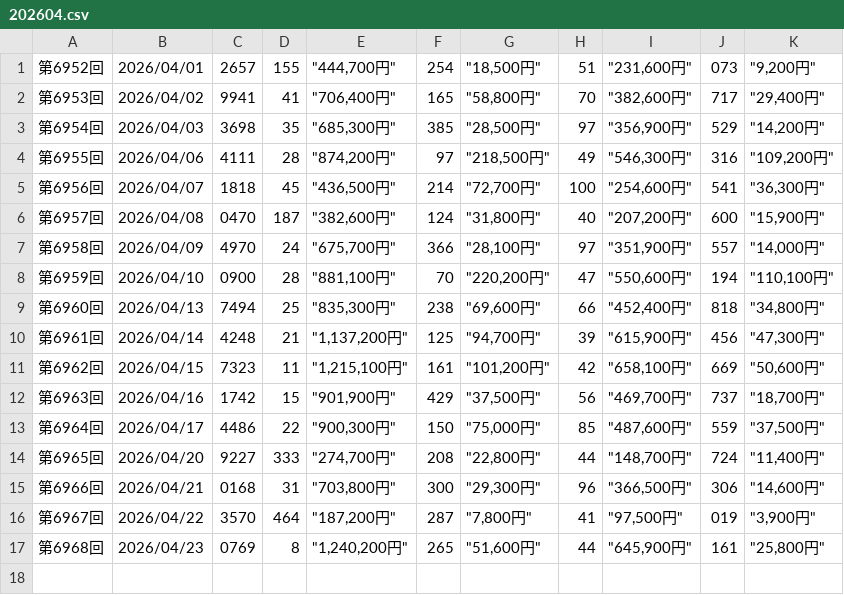
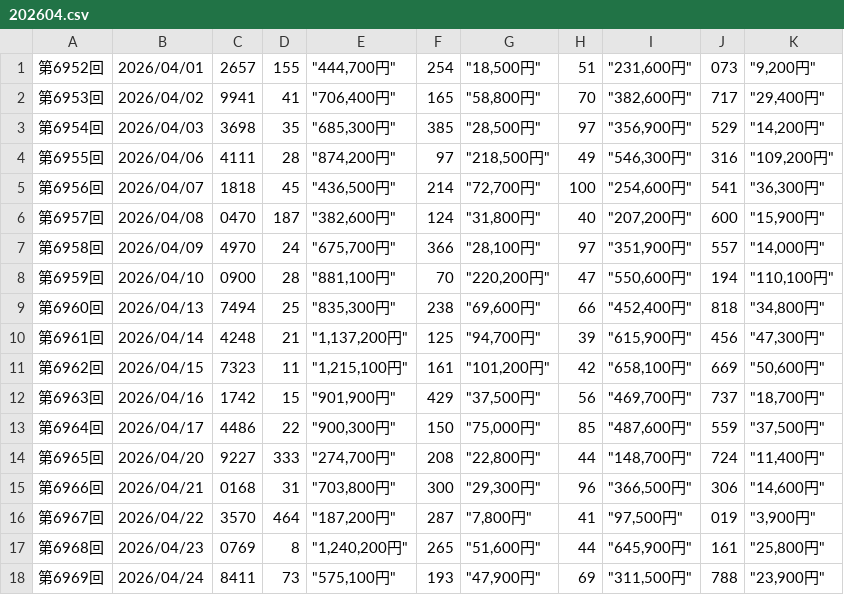
Before and after one commit to kubokawa-dev/million-pocket-orchestra, a CSV file: numbers4/202604.csv, drawn as a sheet.

```diff
--- a/numbers4/202604.csv
+++ b/numbers4/202604.csv
@@ -17 +17,2 @@
 第6968回,2026/04/23,0769,8,"""1,240,200円""",265,"""51,600円""",44,"""645,900円""",161,"""25,800円"""
+第6969回,2026/04/24,8411,73,"""575,100円""",193,"""47,900円""",69,"""311,500円""",788,"""23,900円"""
```
Also changed, not shown: 4 other files.
